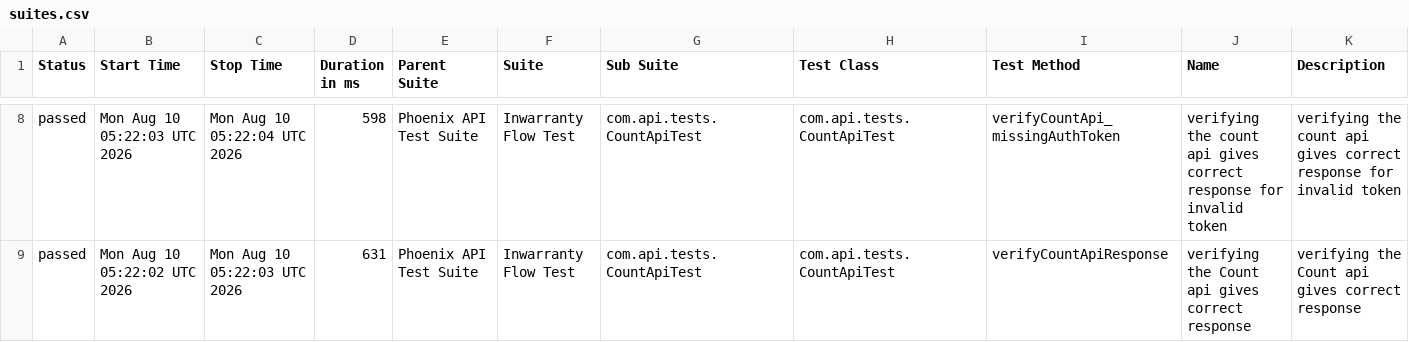
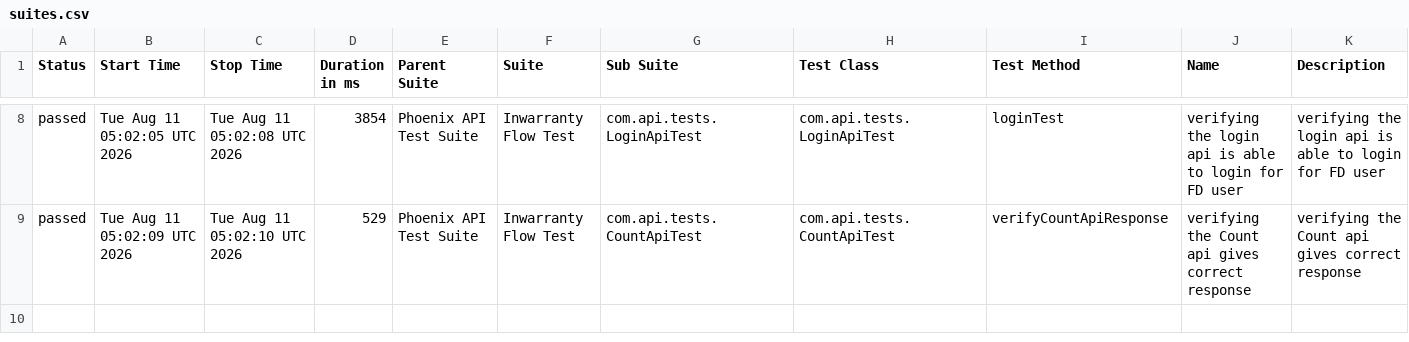
Before and after one commit to RanjaniManuel/PhoenixTestAutomationFramework, a CSV file: data/suites.csv, drawn as a sheet; only a part is shown, gaps mark what is left out; the diff covers the shown part only.

```diff
--- a/data/suites.csv
+++ b/data/suites.csv
@@ -8,2 +8,2 @@
-"passed","Mon Aug 10 05:22:03 UTC 2026","Mon Aug 10 05:22:04 UTC 2026","598","Phoenix API Test Suite","Inwarranty Flow Test","com.api.tests.CountApiTest","com.api.tests.CountApiTest","verifyCountApi_missingAuthToken","verifying the count api gives correct response for invalid token","verifying the count api gives correct response for invalid token"
-"passed","Mon Aug 10 05:22:02 UTC 2026","Mon Aug 10 05:22:03 UTC 2026","631","Phoenix API Test Suite","Inwarranty Flow Test","com.api.tests.CountApiTest","com.api.tests.CountApiTest","verifyCountApiResponse","verifying the Count api gives correct response","verifying the Count api gives correct response"
+"passed","Tue Aug 11 05:02:05 UTC 2026","Tue Aug 11 05:02:08 UTC 2026","3854","Phoenix API Test Suite","Inwarranty Flow Test","com.api.tests.LoginApiTest","com.api.tests.LoginApiTest","loginTest","verifying the login api is able to login for FD user","verifying the login api is able to login for FD user"
+"passed","Tue Aug 11 05:02:09 UTC 2026","Tue Aug 11 05:02:10 UTC 2026","529","Phoenix API Test Suite","Inwarranty Flow Test","com.api.tests.CountApiTest","com.api.tests.CountApiTest","verifyCountApiResponse","verifying the Count api gives correct response","verifying the Count api gives correct response"
```
Also changed, not shown: 1 added row, 1 removed row and 30 edited cells elsewhere in this file, data/behaviors.csv, 51 other files.
